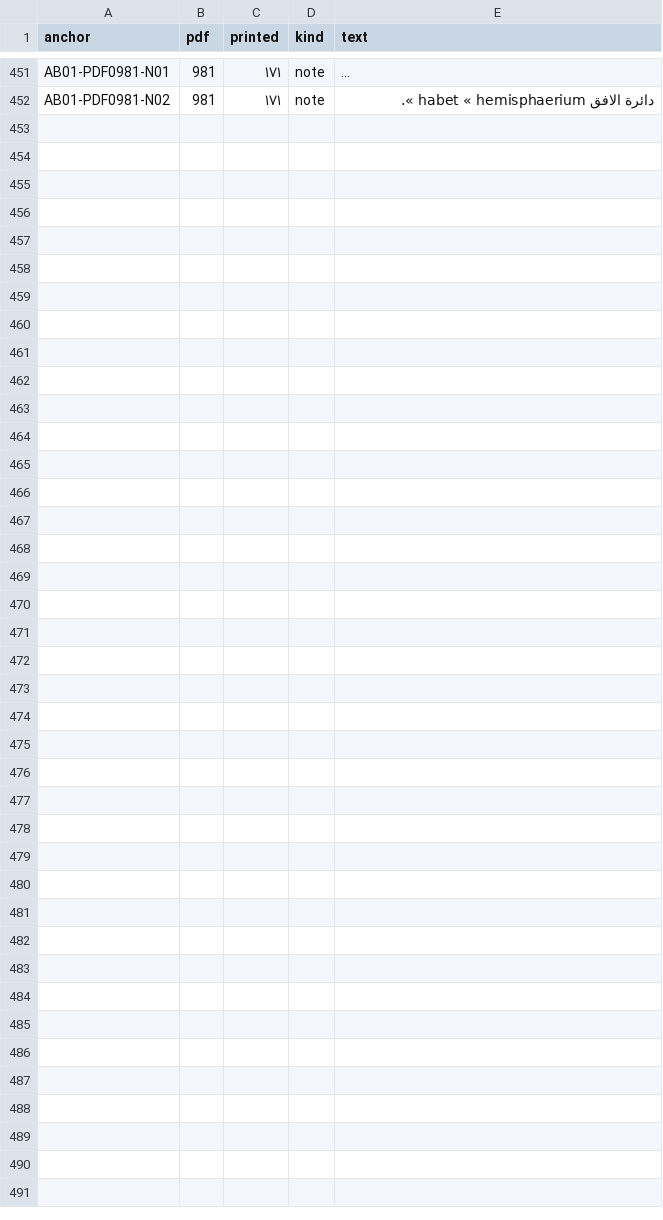
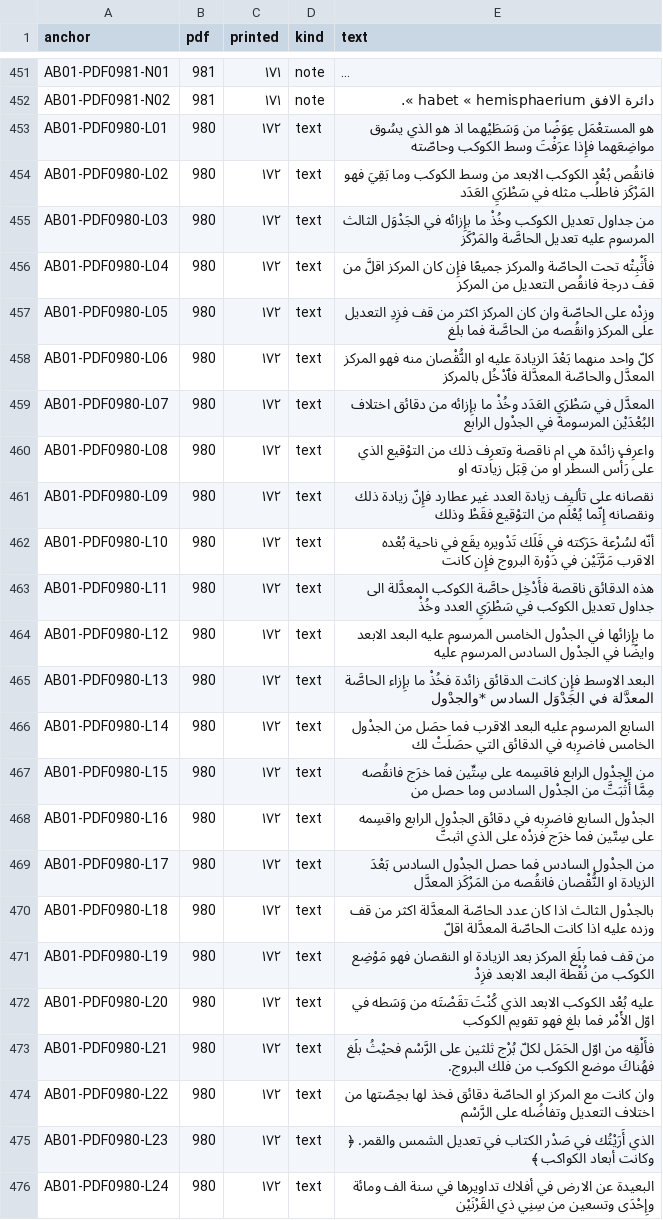
Before and after one commit to KokunoYumeto/al-battani, a TSV file: S12/textus/anchors.tsv, drawn as a sheet; only a part is shown, gaps mark what is left out; long unchanged cells end in …; the diff names each change by its address in the sheet, - before the commit and + after, or states it on an @@ line.

```diff
--- a/S12/textus/anchors.tsv
+++ b/S12/textus/anchors.tsv
+row 453: AB01-PDF0980-L01 | 980 | ١٧٢ | text | هو المستعْمَل عِوَضًا من وَسَطَيْهما اذ هو الذي يسُوق مواضِعَهما فإِذا عرَفْتَ وسط الكوكب وحاصّته
+row 454: AB01-PDF0980-L02 | 980 | ١٧٢ | text | فانقُص بُعْد الكوكب الابعد من وسط الكوكب وما بَقِيَ فهو المَرْكَز فاطلُب مثله في سَطْرَيِ العَدَد
+row 455: AB01-PDF0980-L03 | 980 | ١٧٢ | text | من جداول تعديل الكوكب وخُذْ ما بإِزائه في الجَدْوَل الثالث المرسوم عليه تعديل الحاصَّة والمَرْكَز
+row 456: AB01-PDF0980-L04 | 980 | ١٧٢ | text | فأَثْبِتْه تحت الحاصّة والمركز جميعًا فإِن كان المركز اقلَّ من قف درجة فانقُص التعديل من المركز
+row 457: AB01-PDF0980-L05 | 980 | ١٧٢ | text | وزِدْه على الحاصّة وان كان المركز اكثر من قف فزِدِ التعديل على المركز وانقُصه من الحاصَّة فما بلَغ
+row 458: AB01-PDF0980-L06 | 980 | ١٧٢ | text | كلّ واحد منهما بَعْدَ الزيادة عليه او النُّقْصان منه فهو المركز المعدَّل والحاصّة المعدَّلة فٱدْخُل بالمركز
+row 459: AB01-PDF0980-L07 | 980 | ١٧٢ | text | المعدَّل في سَطْرَيِ العَدَد وخُذْ ما بإِزائه من دقائق اختلاف البُعْدَيْن المرسومة في الجدْول الرابع
+row 460: AB01-PDF0980-L08 | 980 | ١٧٢ | text | واعرِف زائدة هي ام ناقصة وتعرِف ذلك من التوْقيع الذي على رَأْس السطر او من قِبَل زيادته او
+row 461: AB01-PDF0980-L09 | 980 | ١٧٢ | text | نقصانه على تأليف زيادة العدد غير عطارد فإِنّ زيادة ذلك ونقصانه إِنّما يُعْلَم من التوْقيع فقَطْ وذلك
+row 462: AB01-PDF0980-L10 | 980 | ١٧٢ | text | أنّه لسُرْعة حَرَكته في فَلَك تَدْويره يقَع في ناحية بُعْده الاقرب مَرَّتَيْن في دَوْرة البروج فإِن كانت
+row 463: AB01-PDF0980-L11 | 980 | ١٧٢ | text | هذه الدقائق ناقصة فأَدْخِل حاصَّة الكوكب المعدَّلة الى جداول تعديل الكوكب في سَطْرَيِ العدد وخُذْ
+row 464: AB01-PDF0980-L12 | 980 | ١٧٢ | text | ما بإِزائها في الجدْول الخامس المرسوم عليه البعد الابعد وايضًا في الجدْول السادس المرسوم عليه
+row 465: AB01-PDF0980-L13 | 980 | ١٧٢ | text | البعد الاوسط فإِن كانت الدقائق زائدة فخُذْ ما بإِزاء الحاصَّة المعدَّلة في الجَدْوَل السادس *والجدْول
+row 466: AB01-PDF0980-L14 | 980 | ١٧٢ | text | السابع المرسوم عليه البعد الاقرب فما حصَل من الجدْول الخامس فاضرِبه في الدقائق التي حصَلَتْ لك
+row 467: AB01-PDF0980-L15 | 980 | ١٧٢ | text | من الجدْول الرابع فاقسِمه على سِتِّين فما خرَج فانقُصه مِمَّا أَثْبَتَّ من الجدْول السادس وما حصل من
+row 468: AB01-PDF0980-L16 | 980 | ١٧٢ | text | الجدْول السابع فاضرِبه في دقائق الجدْول الرابع واقسِمه على سِتّين فما خرَج فزدْه على الذي اثبتَّ
+row 469: AB01-PDF0980-L17 | 980 | ١٧٢ | text | من الجدْول السادس فما حصل الجدْول السادس بَعْدَ الزيادة او النُّقْصان فانقُصه من المَرْكَز المعدَّل
+row 470: AB01-PDF0980-L18 | 980 | ١٧٢ | text | بالجدْول الثالث اذا كان عدد الحاصّة المعدَّلة اكثر من قف وزده عليه اذا كانت الحاصّة المعدَّلة اقلّ
+row 471: AB01-PDF0980-L19 | 980 | ١٧٢ | text | من قف فما بلَغ المركز بعد الزيادة او النقصان فهو مَوْضِع الكوكب من نُقْطة البعد الابعد فزِدْ
+row 472: AB01-PDF0980-L20 | 980 | ١٧٢ | text | عليه بُعْد الكوكب الابعد الذي كُنْتَ تقَصْتَه من وَسَطه في اوّل الأَمْر فما بلغ فهو تقويم الكوكب
+row 473: AB01-PDF0980-L21 | 980 | ١٧٢ | text | فأَلْقِه من اوّل الحَمَل لكلّ بُرْج ثلثين على الرَّسْم فحيْثُ بلَغ فهُناكَ موضع الكوكب من فلك البروج.
+row 474: AB01-PDF0980-L22 | 980 | ١٧٢ | text | وان كانت مع المركز او الحاصّة دقائق فخذ لها بحِصّتها من اختلاف التعديل وتفاضُله على الرَّسْم
+row 475: AB01-PDF0980-L23 | 980 | ١٧٢ | text | الذي أَرَيْتُك في صَدْر الكتاب في تعديل الشمس والقمر. ﴿ وكانت أبعاد الكواكب ﴾
+row 476: AB01-PDF0980-L24 | 980 | ١٧٢ | text | البعيدة عن الارض في أفلاك تداويرها في سنة الف ومائة وإِحْدَى وتسعين من سِنِي ذي القَرْنَيْن
```
Also changed, not shown: 7 other files.
